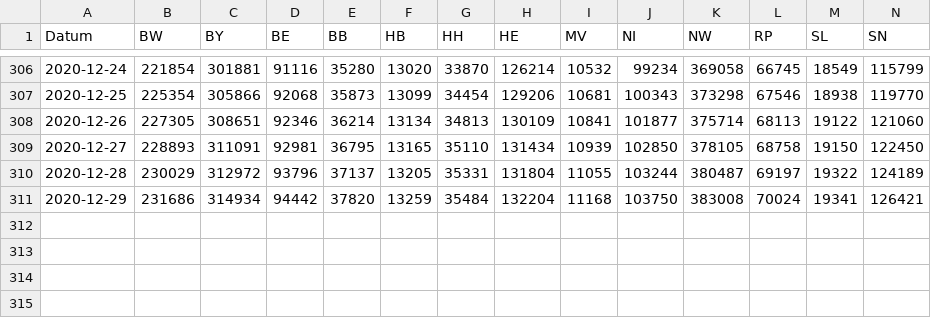
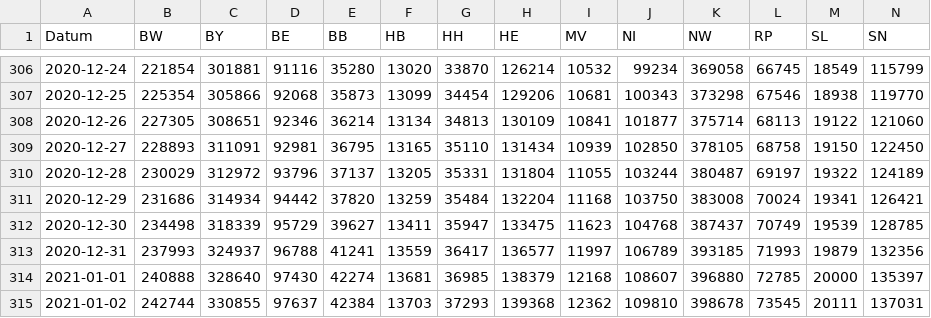
Before and after one commit to j-fu/coronaplot, a CSV file: code/rki.csv, drawn as a sheet; only a part is shown, gaps mark what is left out; rows hold the shown columns only; the diff names each change by its address in the sheet, - before the commit and + after, or states it on an @@ line.

Commit message:
data update

```diff
--- a/code/rki.csv
+++ b/code/rki.csv
+row 312: 2020-12-30 | 234498 | 318339 | 95729 | 39627 | 13411 | 35947 | 133475 | 11623 | 104768 | 387437 | 70749 | 19539 | 128785
+row 313: 2020-12-31 | 237993 | 324937 | 96788 | 41241 | 13559 | 36417 | 136577 | 11997 | 106789 | 393185 | 71993 | 19879 | 132356
+row 314: 2021-01-01 | 240888 | 328640 | 97430 | 42274 | 13681 | 36985 | 138379 | 12168 | 108607 | 396880 | 72785 | 20000 | 135397
+row 315: 2021-01-02 | 242744 | 330855 | 97637 | 42384 | 13703 | 37293 | 139368 | 12362 | 109810 | 398678 | 73545 | 20111 | 137031
```
Also changed, not shown: 14 other files.
